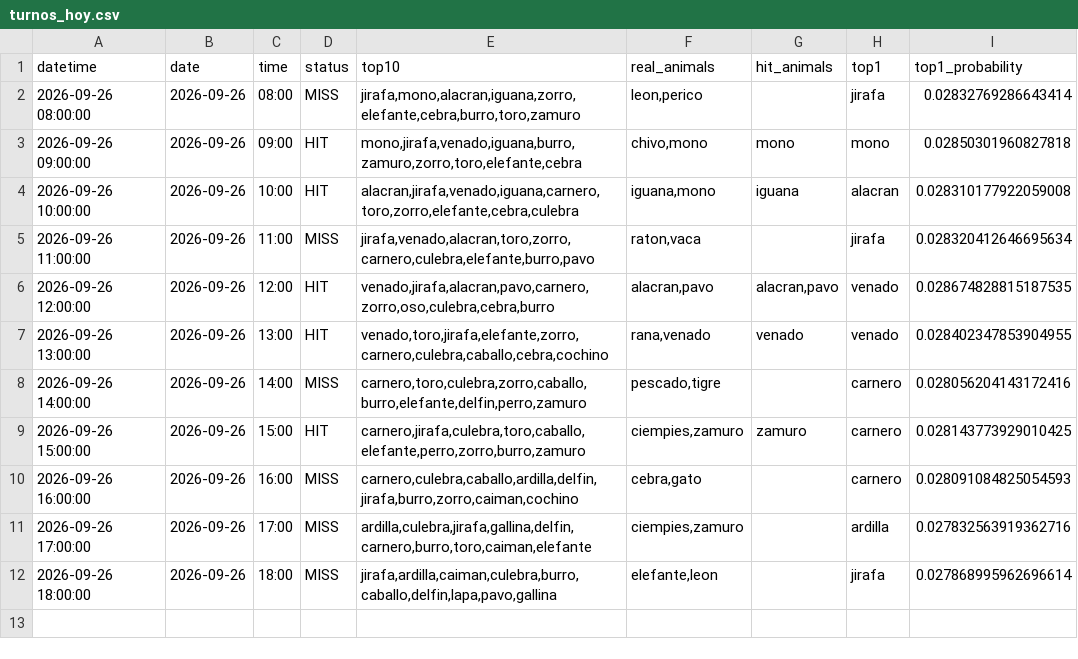
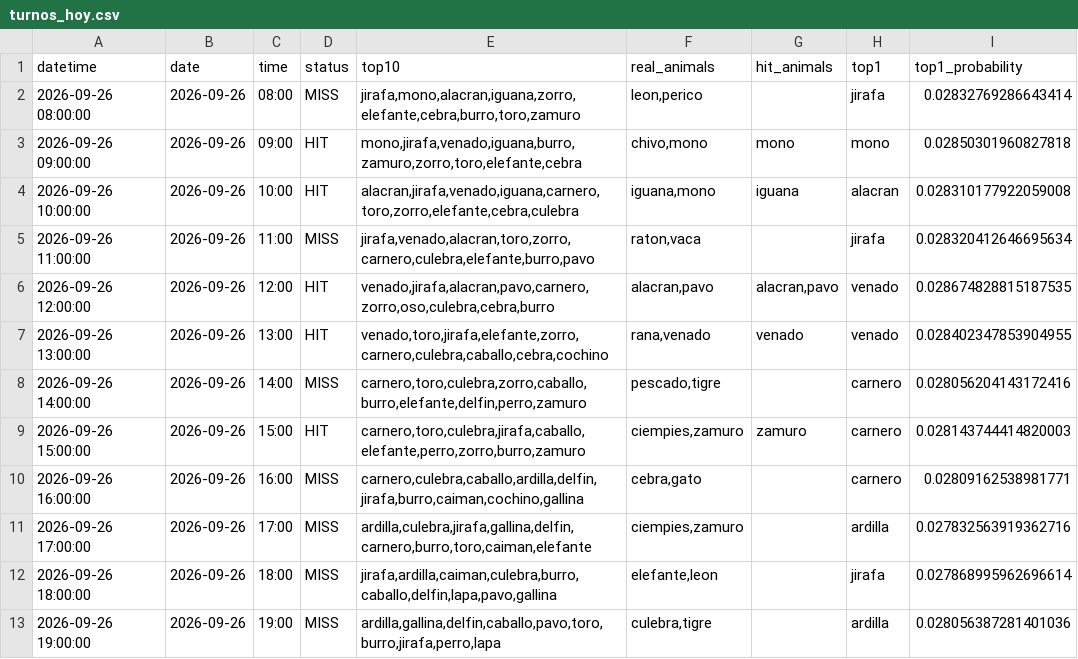
Before and after one commit to Juan571/testingprob, a CSV file: v7_output/turnos_hoy.csv, drawn as a sheet.

```diff
--- a/v7_output/turnos_hoy.csv
+++ b/v7_output/turnos_hoy.csv
@@ -8,5 +8,6 @@
 2026-09-26 14:00:00,2026-09-26,14:00,MISS,"carnero,toro,culebra,zorro,caballo,burro,elefante,delfin,perro,zamuro","pescado,tigre",,carnero,0.028056204143172416
-2026-09-26 15:00:00,2026-09-26,15:00,HIT,"carnero,jirafa,culebra,toro,caballo,elefante,perro,zorro,burro,zamuro","ciempies,zamuro",zamuro,carnero,0.028143773929010425
-2026-09-26 16:00:00,2026-09-26,16:00,MISS,"carnero,culebra,caballo,ardilla,delfin,jirafa,burro,zorro,caiman,cochino","cebra,gato",,carnero,0.028091084825054593
+2026-09-26 15:00:00,2026-09-26,15:00,HIT,"carnero,toro,culebra,jirafa,caballo,elefante,perro,zorro,burro,zamuro","ciempies,zamuro",zamuro,carnero,0.028143744414820003
+2026-09-26 16:00:00,2026-09-26,16:00,MISS,"carnero,culebra,caballo,ardilla,delfin,jirafa,burro,caiman,cochino,gallina","cebra,gato",,carnero,0.02809162538981771
 2026-09-26 17:00:00,2026-09-26,17:00,MISS,"ardilla,culebra,jirafa,gallina,delfin,carnero,burro,toro,caiman,elefante","ciempies,zamuro",,ardilla,0.027832563919362716
 2026-09-26 18:00:00,2026-09-26,18:00,MISS,"jirafa,ardilla,caiman,culebra,burro,caballo,delfin,lapa,pavo,gallina","elefante,leon",,jirafa,0.027868995962696614
+2026-09-26 19:00:00,2026-09-26,19:00,MISS,"ardilla,gallina,delfin,caballo,pavo,toro,burro,jirafa,perro,lapa","culebra,tigre",,ardilla,0.028056387281401036
```
Also changed, not shown: v7_output/backtest.csv, v7_output/patrones.csv, 4 other files.
